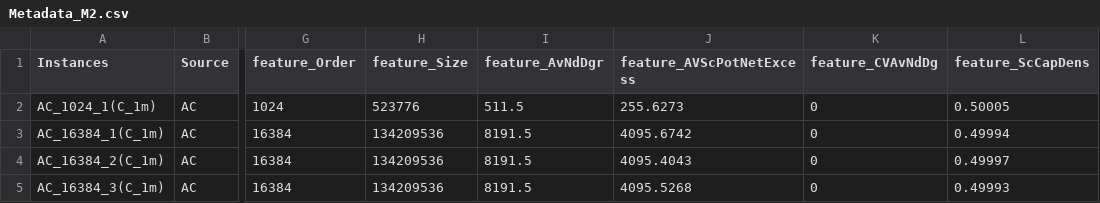
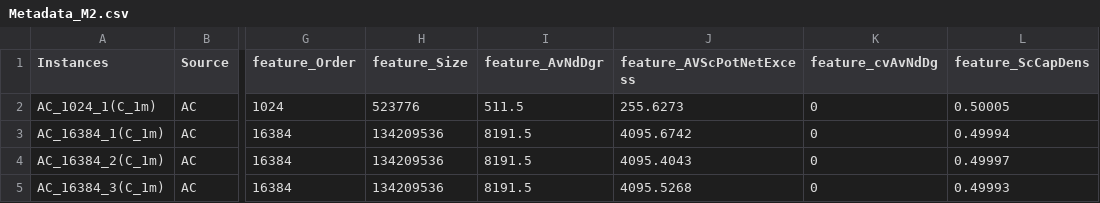
Before and after one commit to HAlipour8463/ISA_MFP, a CSV file: Metadata_M2.csv, drawn as a sheet; only a part is shown, gaps mark what is left out; the diff names each change by its address in the sheet, - before the commit and + after, or states it on an @@ line.

```diff
--- a/Metadata_M2.csv
+++ b/Metadata_M2.csv
-K1: feature_CVAvNdDg
+K1: feature_cvAvNdDg
```
Also changed, not shown: 1 other file.
